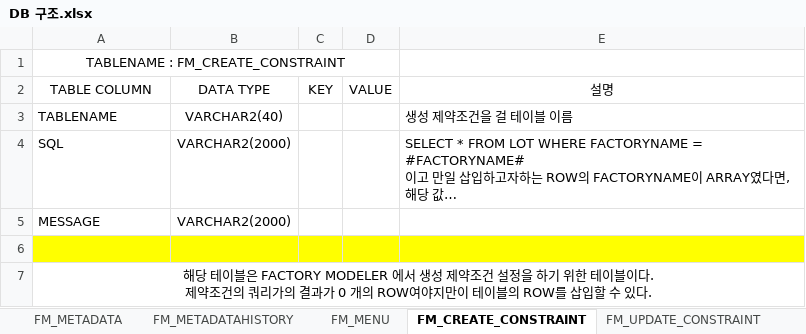
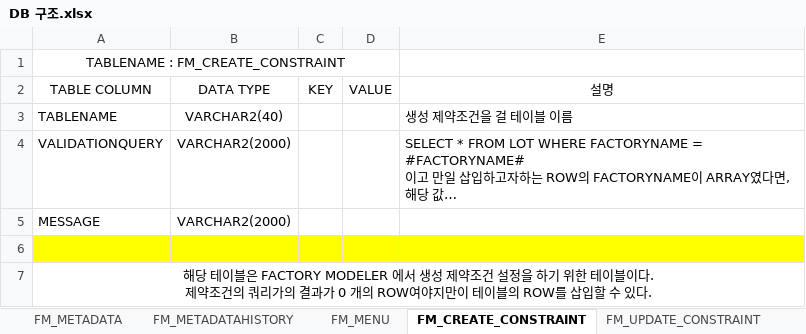
Before and after one commit to ParkJeongSu/factoryModelerProduction, an Excel workbook: config/DB 구조.xlsx, sheet FM_CREATE_CONSTRAINT, drawn as a sheet; long unchanged cells end in …; values as stored, in another font and other column widths than the file's, no borders; the diff names each change by its address in the sheet, - before the commit and + after, or states it on an @@ line.

Commit message:
add validation

```diff
--- a/config/DB 구조.xlsx (sheet FM_CREATE_CONSTRAINT)
+++ b/config/DB 구조.xlsx (sheet FM_CREATE_CONSTRAINT)
-A4 (TABLE COLUMN): SQL
+A4 (TABLE COLUMN): VALIDATIONQUERY
```
Also changed, not shown: sheet FM_UPDATE_CONSTRAINT, sheet FM_DELETE_CONSTRAINT, 5 other files.
